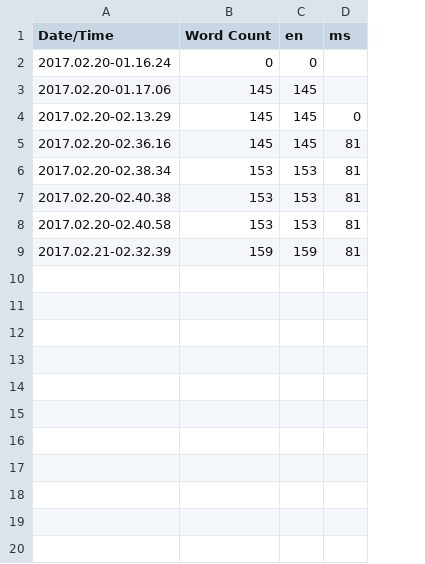
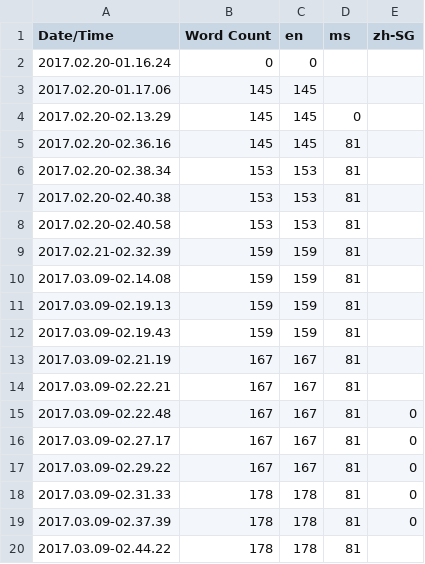
Before and after one commit to yewshong/NakJadiPM, a CSV file: Content/Localization/Game/Game.csv, drawn as a sheet; the diff names each change by its address in the sheet, - before the commit and + after, or states it on an @@ line.

```diff
--- a/Content/Localization/Game/Game.csv
+++ b/Content/Localization/Game/Game.csv
+column E (zh-SG), empty
+row 10: 2017.03.09-02.14.08 | 159 | 159 | 81
+row 11: 2017.03.09-02.19.13 | 159 | 159 | 81
+row 12: 2017.03.09-02.19.43 | 159 | 159 | 81
+row 13: 2017.03.09-02.21.19 | 167 | 167 | 81
+row 14: 2017.03.09-02.22.21 | 167 | 167 | 81
+row 15: 2017.03.09-02.22.48 | 167 | 167 | 81 | 0
+row 16: 2017.03.09-02.27.17 | 167 | 167 | 81 | 0
+row 17: 2017.03.09-02.29.22 | 167 | 167 | 81 | 0
+row 18: 2017.03.09-02.31.33 | 178 | 178 | 81 | 0
+row 19: 2017.03.09-02.37.39 | 178 | 178 | 81 | 0
+row 20: 2017.03.09-02.44.22 | 178 | 178 | 81
```
Also changed, not shown: 43 other files.
